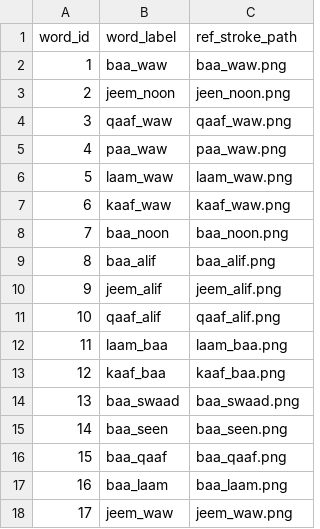
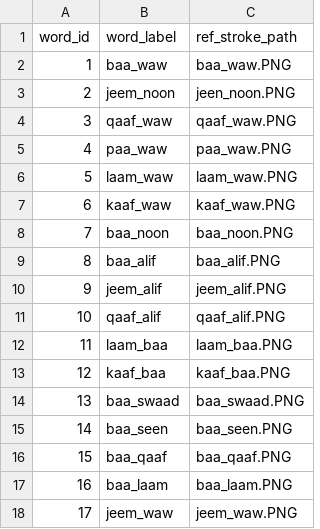
Before and after one commit to kaavish-ki-kavish/aangan-filesystem, a CSV file: words/files_dir.csv, drawn as a sheet.

Commit message:
Update files_dir.csv

```diff
--- a/words/files_dir.csv
+++ b/words/files_dir.csv
@@ -1,18 +1,18 @@
 word_id,word_label,ref_stroke_path
-1,baa_waw,baa_waw.png
-2,jeem_noon,jeen_noon.png
-3,qaaf_waw,qaaf_waw.png
-4,paa_waw,paa_waw.png
-5,laam_waw,laam_waw.png
-6,kaaf_waw,kaaf_waw.png
-7,baa_noon,baa_noon.png
-8,baa_alif,baa_alif.png
-9,jeem_alif,jeem_alif.png
-10,qaaf_alif,qaaf_alif.png
-11,laam_baa,laam_baa.png
-12,kaaf_baa,kaaf_baa.png
-13,baa_swaad,baa_swaad.png
-14,baa_seen,baa_seen.png
-15,baa_qaaf,baa_qaaf.png
-16,baa_laam,baa_laam.png
-17,jeem_waw,jeem_waw.png
+1,baa_waw,baa_waw.PNG
+2,jeem_noon,jeen_noon.PNG
+3,qaaf_waw,qaaf_waw.PNG
+4,paa_waw,paa_waw.PNG
+5,laam_waw,laam_waw.PNG
+6,kaaf_waw,kaaf_waw.PNG
+7,baa_noon,baa_noon.PNG
+8,baa_alif,baa_alif.PNG
+9,jeem_alif,jeem_alif.PNG
+10,qaaf_alif,qaaf_alif.PNG
+11,laam_baa,laam_baa.PNG
+12,kaaf_baa,kaaf_baa.PNG
+13,baa_swaad,baa_swaad.PNG
+14,baa_seen,baa_seen.PNG
+15,baa_qaaf,baa_qaaf.PNG
+16,baa_laam,baa_laam.PNG
+17,jeem_waw,jeem_waw.PNG
```
